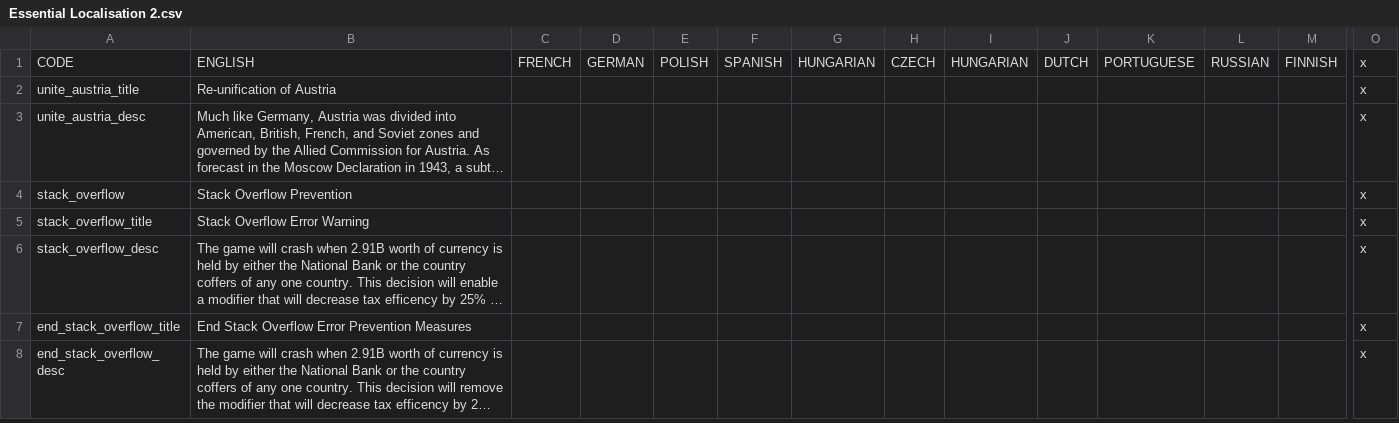
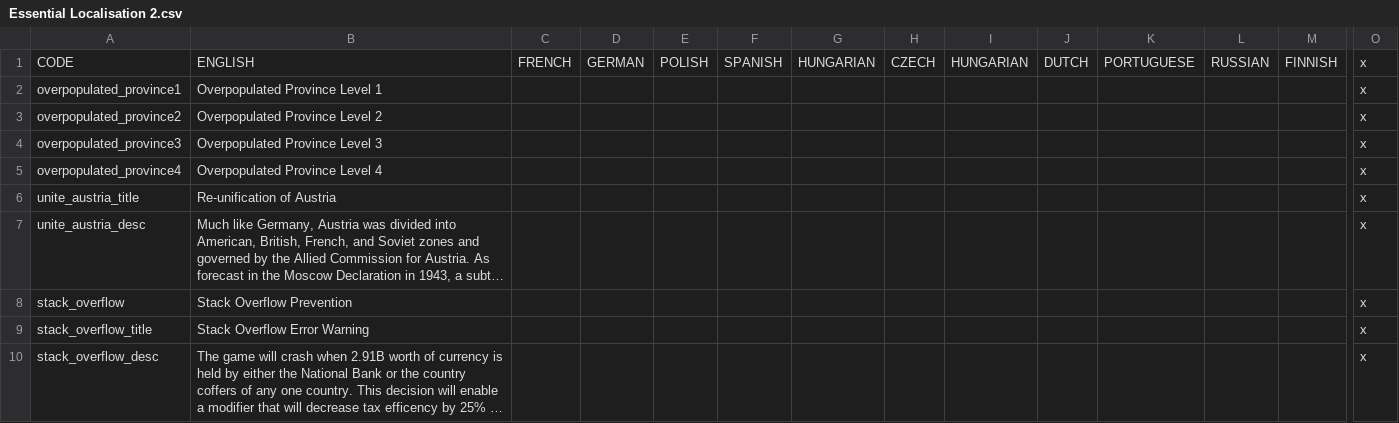
Before and after one commit to settintotrieste/Victoria-2-Cold-War-Enhancement-Mod-CWE, a CSV file: CWE/localisation/Essential Localisation 2.csv, drawn as a sheet; only a part is shown, gaps mark what is left out; the shorter side is filled out with more unchanged rows; long unchanged cells end in …; rows hold the shown columns only; the diff names each change by its address in the sheet, - before the commit and + after, or states it on an @@ line.

```diff
--- a/CWE/localisation/Essential Localisation 2.csv
+++ b/CWE/localisation/Essential Localisation 2.csv
+row 2: overpopulated_province1 | Overpopulated Province Level 1 |  |  |  |  |  |  |  |  |  |  |  | x
+row 3: overpopulated_province2 | Overpopulated Province Level 2 |  |  |  |  |  |  |  |  |  |  |  | x
+row 4: overpopulated_province3 | Overpopulated Province Level 3 |  |  |  |  |  |  |  |  |  |  |  | x
+row 5: overpopulated_province4 | Overpopulated Province Level 4 |  |  |  |  |  |  |  |  |  |  |  | x
```
Also changed, not shown: 2 other files.
